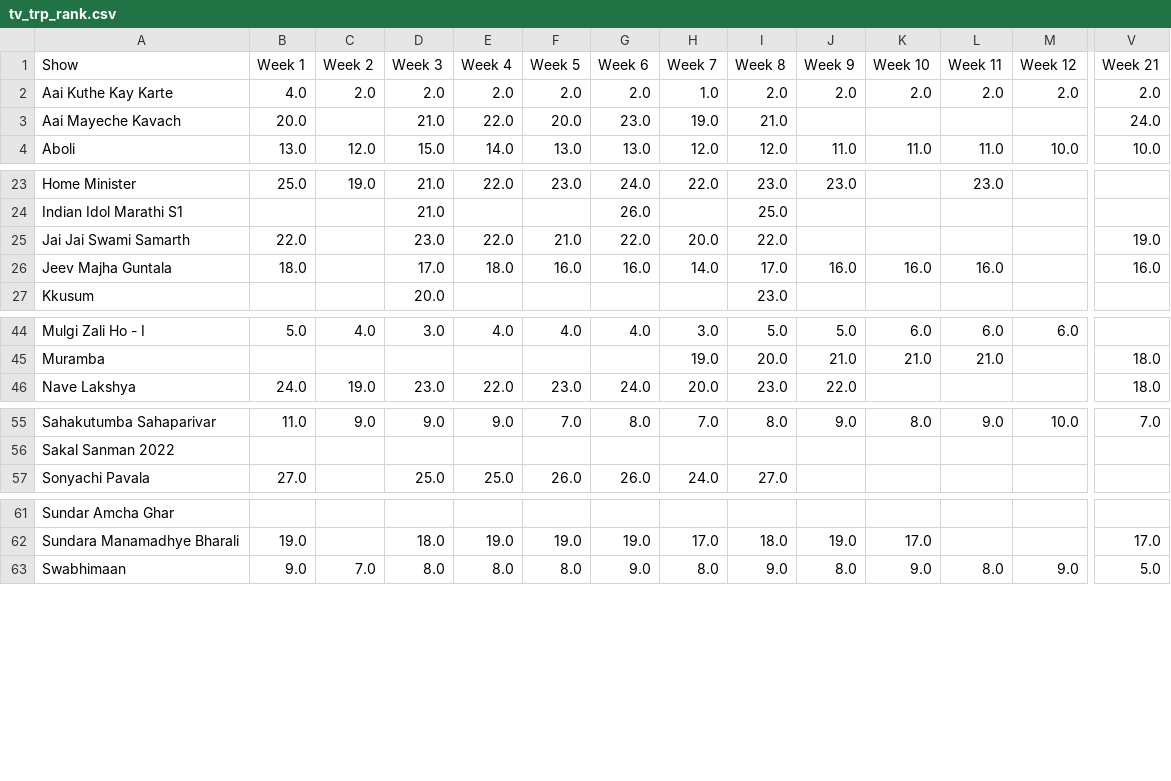
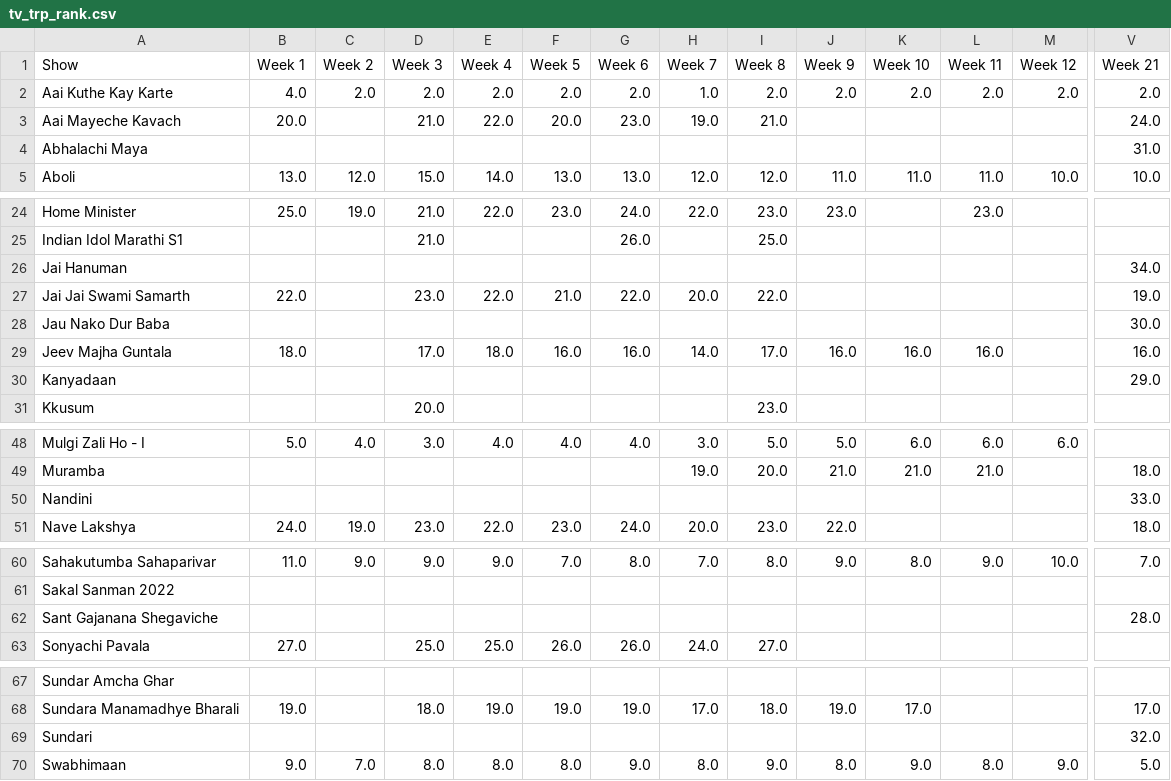
Before and after one commit to rohitk04/marathi-shows-data, a CSV file: data/csv/shows/tv/tv_trp_rank.csv, drawn as a sheet; only a part is shown, gaps mark what is left out; rows hold the shown columns only; the diff names each change by its address in the sheet, - before the commit and + after, or states it on an @@ line.

```diff
--- a/data/csv/shows/tv/tv_trp_rank.csv
+++ b/data/csv/shows/tv/tv_trp_rank.csv
+row 4: Abhalachi Maya |  |  |  |  |  |  |  |  |  |  |  |  | 31.0
+row 26: Jai Hanuman |  |  |  |  |  |  |  |  |  |  |  |  | 34.0
+row 28: Jau Nako Dur Baba |  |  |  |  |  |  |  |  |  |  |  |  | 30.0
+row 30: Kanyadaan |  |  |  |  |  |  |  |  |  |  |  |  | 29.0
+row 50: Nandini |  |  |  |  |  |  |  |  |  |  |  |  | 33.0
+row 62: Sant Gajanana Shegaviche |  |  |  |  |  |  |  |  |  |  |  |  | 28.0
+row 69: Sundari |  |  |  |  |  |  |  |  |  |  |  |  | 32.0
```
Also changed, not shown: data/csv/shows/info.csv, data/csv/shows/tv/tv_trp_trp.csv, 3 other files.
